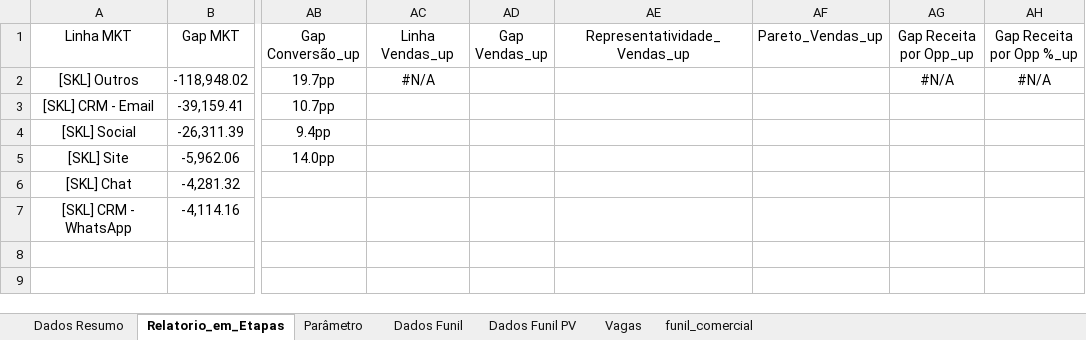
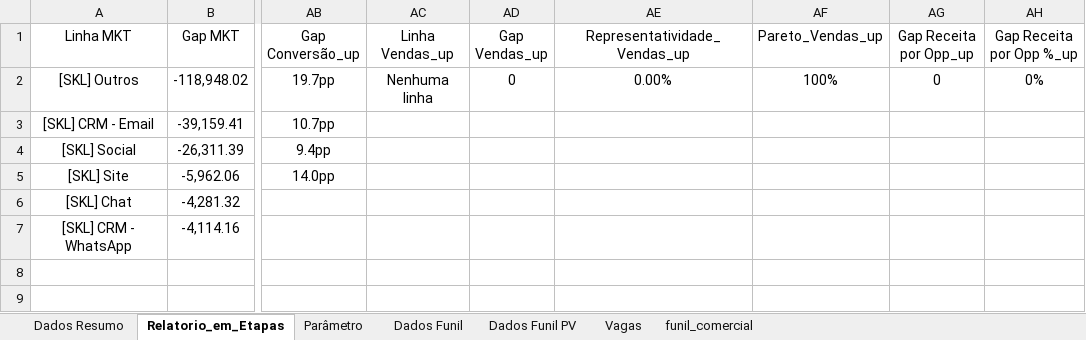
Before and after one commit to marcelohfms/n8n, an Excel workbook: relatorio_n8n.xlsx, sheet Relatorio_em_Etapas, drawn as a sheet; only a part is shown, gaps mark what is left out; values as stored, in another font and other column widths than the file's, no borders; charts and pictures not drawn; the diff names each change by its address in the sheet, - before the commit and + after, or states it on an @@ line.

Commit message:
Update sheet

```diff
--- a/relatorio_n8n.xlsx (sheet Relatorio_em_Etapas)
+++ b/relatorio_n8n.xlsx (sheet Relatorio_em_Etapas)
-AC2 (Linha Vendas_up): #N/A
+AC2 (Linha Vendas_up): Nenhuma linha
-AD2 (Gap Vendas_up): (empty)
+AD2 (Gap Vendas_up): 0
-AE2 (Representatividade_Vendas_up): (empty)
+AE2 (Representatividade_Vendas_up): 0.00%
-AF2 (Pareto_Vendas_up): (empty)
+AF2 (Pareto_Vendas_up): 100%
-AG2 (Gap Receita por Opp_up): #N/A
+AG2 (Gap Receita por Opp_up): 0
-AH2 (Gap Receita por Opp %_up): #N/A
+AH2 (Gap Receita por Opp %_up): 0%
```
